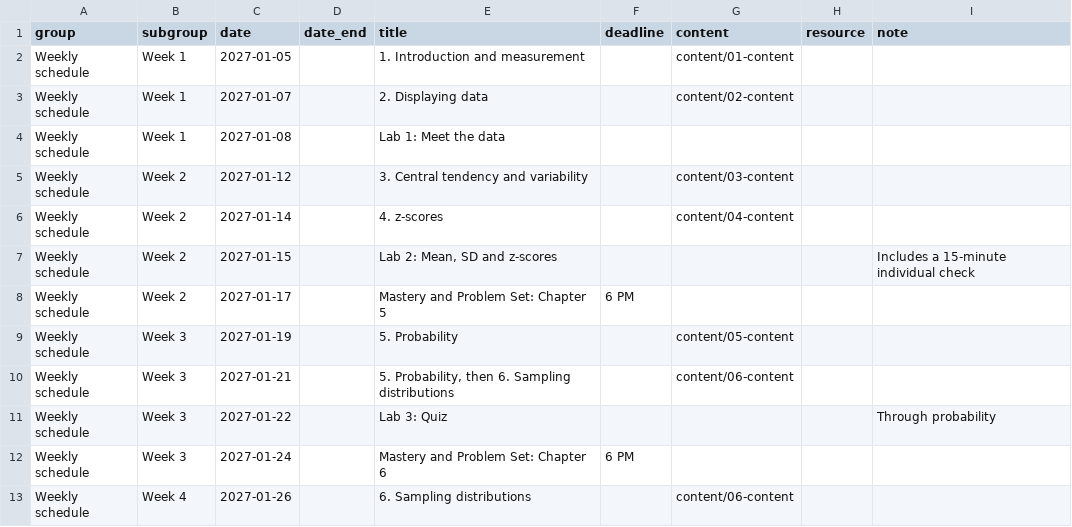
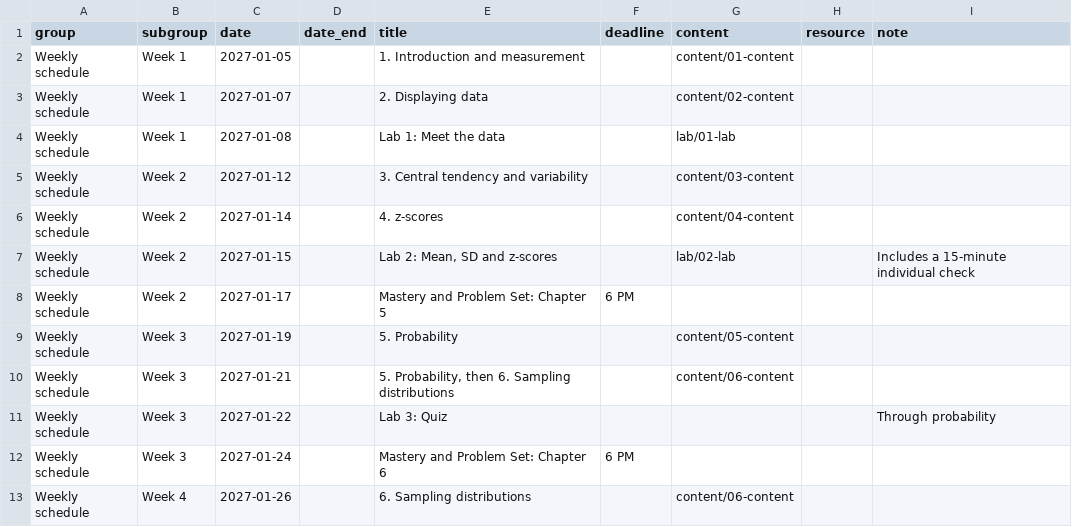
Before and after one commit to de-barros/educ15-27, a CSV file: data/schedule.csv, drawn as a sheet; only a part is shown.

```diff
--- a/data/schedule.csv
+++ b/data/schedule.csv
@@ -3,6 +3,6 @@ Weekly schedule,Week 1,2027-01-05,,1. Introduction and measurement,,content/01-c
 Weekly schedule,Week 1,2027-01-07,,2. Displaying data,,content/02-content,,
-Weekly schedule,Week 1,2027-01-08,,Lab 1: Meet the data,,,,
+Weekly schedule,Week 1,2027-01-08,,Lab 1: Meet the data,,lab/01-lab,,
 Weekly schedule,Week 2,2027-01-12,,3. Central tendency and variability,,content/03-content,,
 Weekly schedule,Week 2,2027-01-14,,4. z-scores,,content/04-content,,
-Weekly schedule,Week 2,2027-01-15,,"Lab 2: Mean, SD and z-scores",,,,Includes a 15-minute individual check
+Weekly schedule,Week 2,2027-01-15,,"Lab 2: Mean, SD and z-scores",,lab/02-lab,,Includes a 15-minute individual check
 Weekly schedule,Week 2,2027-01-17,,Mastery and Problem Set: Chapter 5,6 PM,,,
```
Also changed, not shown: 16 other files.
